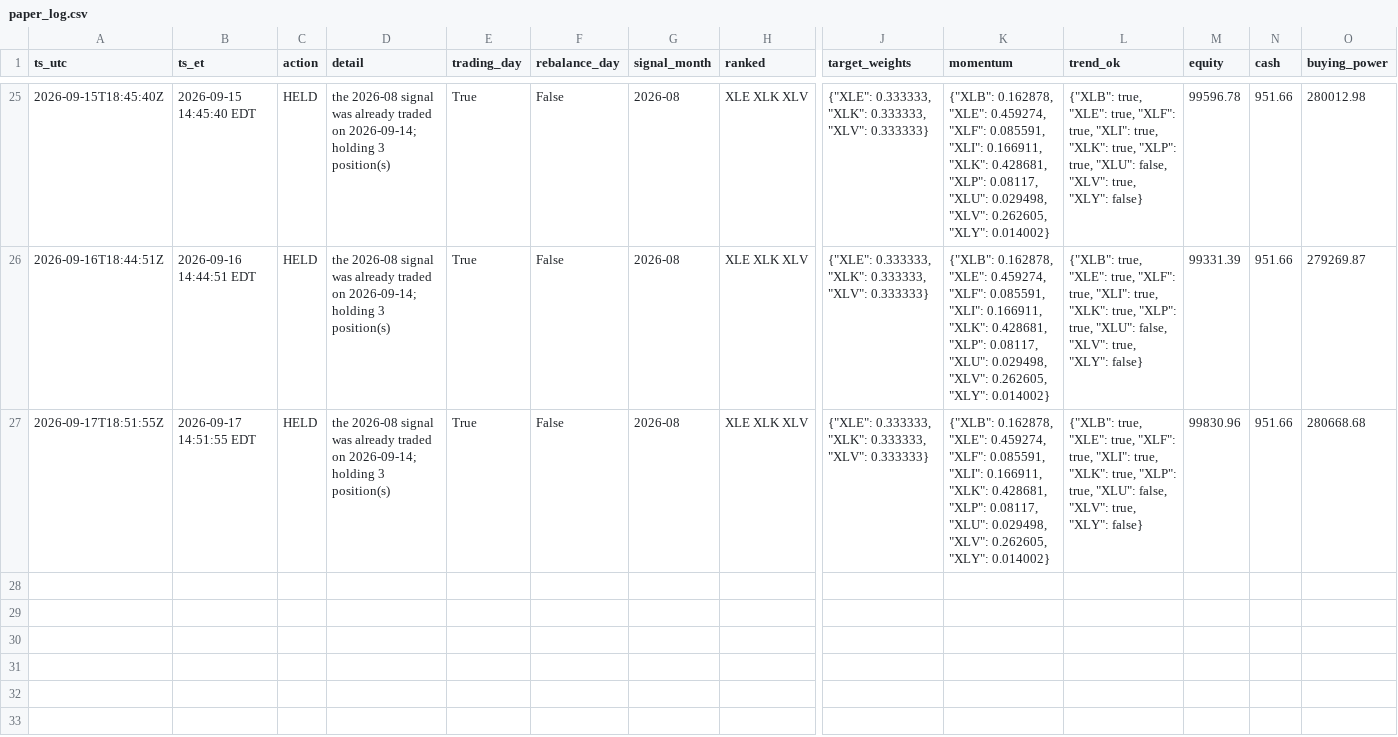
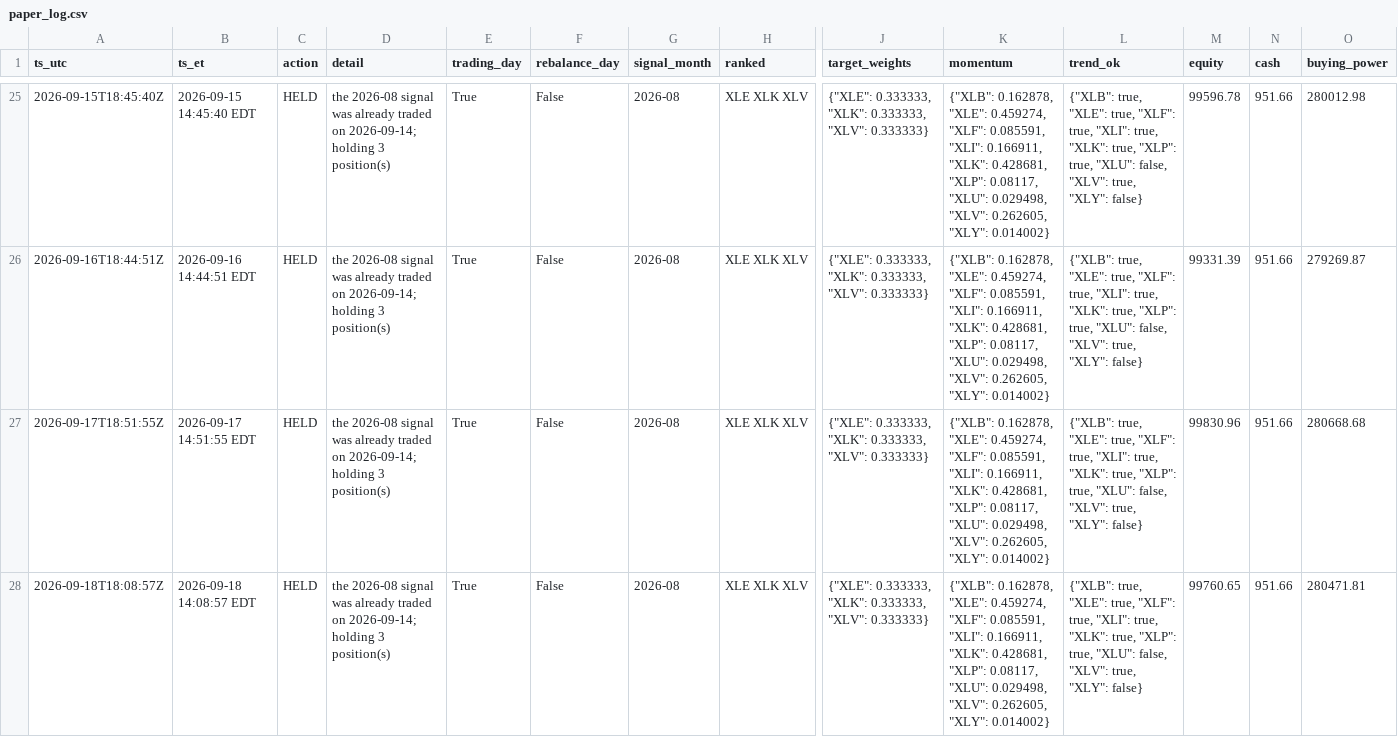
Before and after one commit to aagii20012/stock-failed, a CSV file: faber-lean/paper/paper_log.csv, drawn as a sheet; only a part is shown, gaps mark what is left out; rows hold the shown columns only; the diff names each change by its address in the sheet, - before the commit and + after, or states it on an @@ line.

```diff
--- a/faber-lean/paper/paper_log.csv
+++ b/faber-lean/paper/paper_log.csv
+row 28: 2026-09-18T18:08:57Z | 2026-09-18 14:08:57 EDT | HELD | the 2026-08 signal was already traded on 2026-09-14; holding 3 position(s) | True | False | 2026-08 | XLE XLK XLV | {"XLE": 0.333333, "XLK": 0.333333, "XLV": 0.333333} | {"XLB": 0.162878, "XLE": 0.459274, "XLF": 0.085591, "XLI": 0.166911, "XLK": 0.428681, "XLP": 0.08117, "XLU": 0.029498, "XLV": 0.262605, "XLY": 0.014002} | {"XLB": true, "XLE": true, "XLF": true, "XLI": true, "XLK": true, "XLP": true, "XLU": false, "XLV": true, "XLY": false} | 99760.65 | 951.66 | 280471.81
```
Also changed, not shown: 1 other file.
